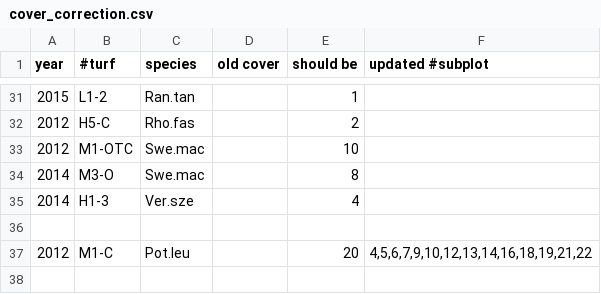
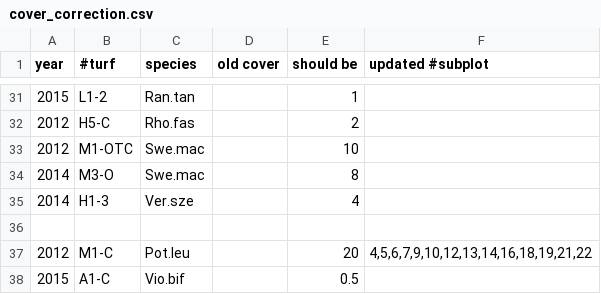
Before and after one commit to Plant-Functional-Trait-Course/PFTC_1_2_China, a CSV file: community/databaseSetup/data/cover_correction.csv, drawn as a sheet; only a part is shown, gaps mark what is left out.

Commit message:
Vio.bif

```diff
--- a/community/databaseSetup/data/cover_correction.csv
+++ b/community/databaseSetup/data/cover_correction.csv
@@ -37 +37,2 @@ year,#turf,species,old cover,should be,updated #subplot
 2012,M1-C,Pot.leu,,20,"4,5,6,7,9,10,12,13,14,16,18,19,21,22"
+2015,A1-C,Vio.bif,,0.5,
```
